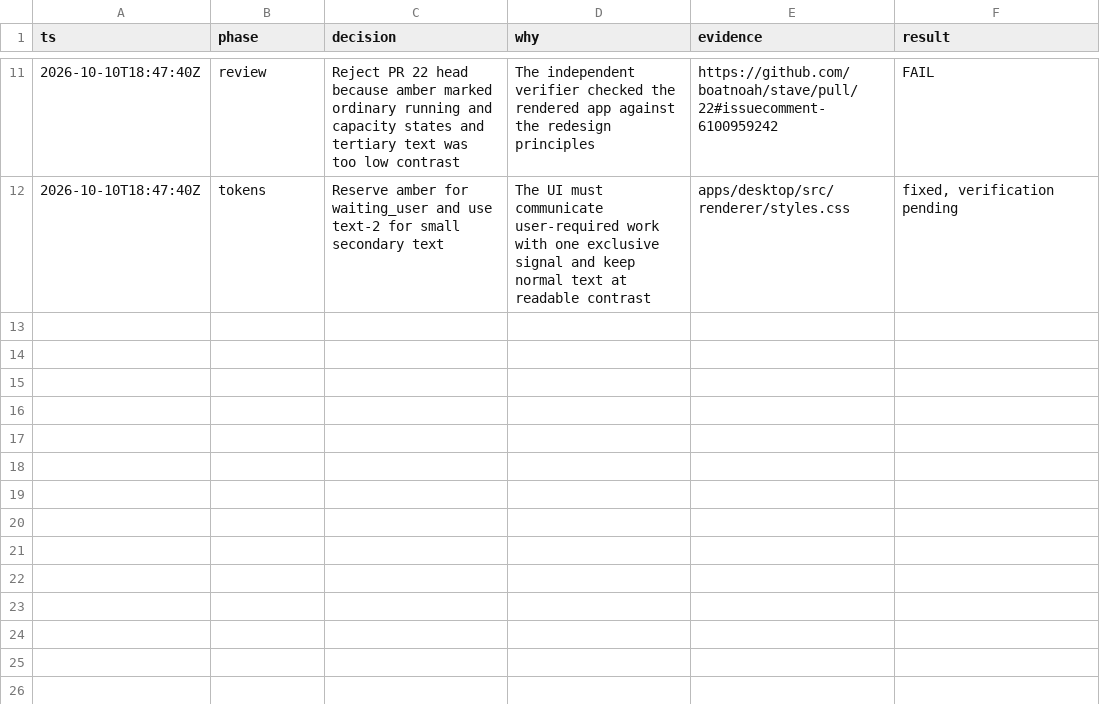
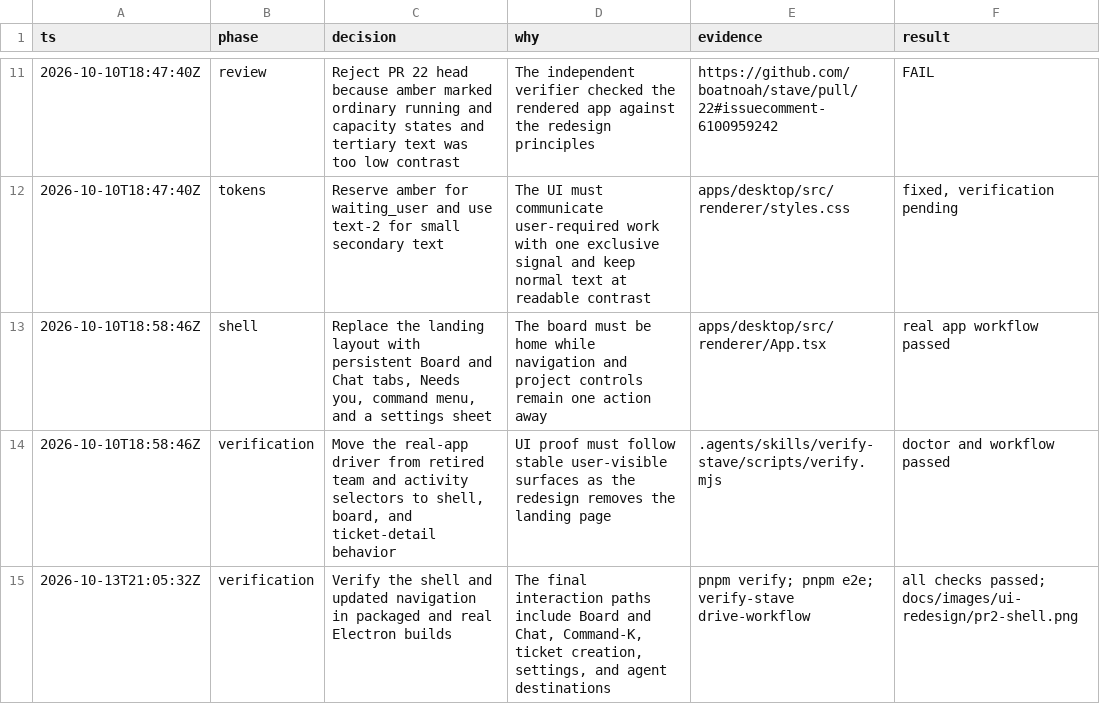
Before and after one commit to boatnoah/stave, a TSV file: docs/ui-redesign-decisions.tsv, drawn as a sheet; only a part is shown, gaps mark what is left out; the diff names each change by its address in the sheet, - before the commit and + after, or states it on an @@ line.

Commit message:
feat(desktop): add board and chat shell (#23)
## Summary

- Replace the landing page with a persistent Board and Chat shell,
keeping the board as the default view.
- Add a Needs you sheet, searchable Command-K menu, ticket and agent
destinations, and project settings.
- Keep Chat as a clear placeholder for the read-only chat delivery step.
- Update the packaged e2e and real-app driver for the new shell.

## Verification

- [x] `pnpm verify` passes.
- [x] `pnpm e2e` passes, 2/2 packaged Electron tests.
- [x] The existing `docs/specs/ui-redesign.md` already specifies this
delivery step; no spec change was needed.
- [x] Real Electron `verify-stave` doctor and workflow passed on
isolated CDP port 9473. The workflow reached Done and captured the shell
and board.

![Board shell in the real
app](https://github.com/boatnoah/stave/blob/codex/ui-redesign-shell/docs/images/ui-redesign/pr2-shell.png?raw=true)

```diff
--- a/docs/ui-redesign-decisions.tsv
+++ b/docs/ui-redesign-decisions.tsv
+row 13: 2026-10-10T18:58:46Z | shell | Replace the landing layout with persistent Board and Chat tabs, Needs you, command menu, and a settings sheet | The board must be home while navigation and project controls remain one action away | apps/desktop/src/renderer/App.tsx | real app workflow passed
+row 14: 2026-10-10T18:58:46Z | verification | Move the real-app driver from retired team and activity selectors to shell, board, and ticket-detail behavior | UI proof must follow stable user-visible surfaces as the redesign removes the landing page | .agents/skills/verify-stave/scripts/verify.mjs | doctor and workflow passed
+row 15: 2026-10-13T21:05:32Z | verification | Verify the shell and updated navigation in packaged and real Electron builds | The final interaction paths include Board and Chat, Command-K, ticket creation, settings, and agent destinations | pnpm verify; pnpm e2e; verify-stave drive-workflow | all checks passed; docs/images/ui-redesign/pr2-shell.png
```
Also changed, not shown: 5 other files.
